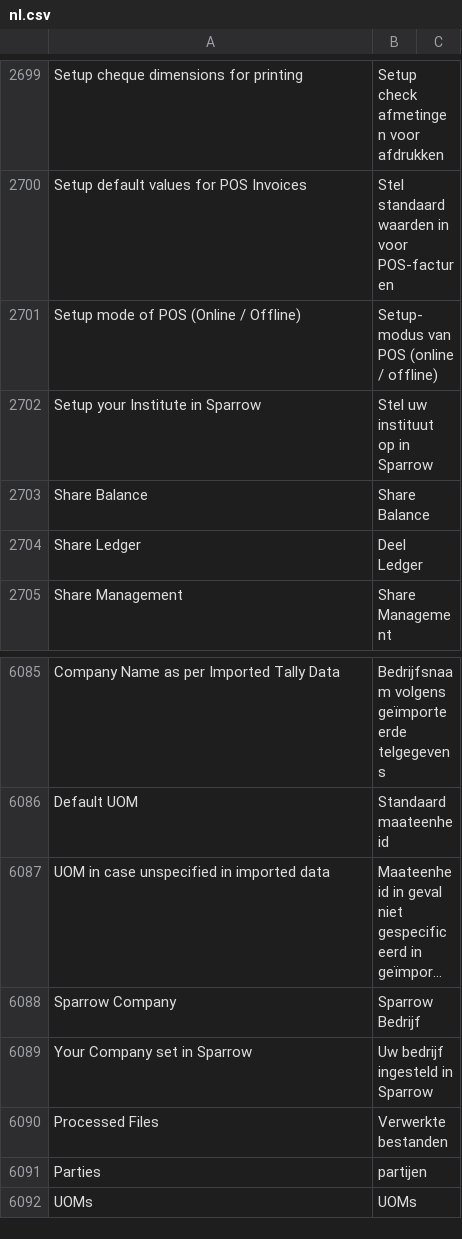
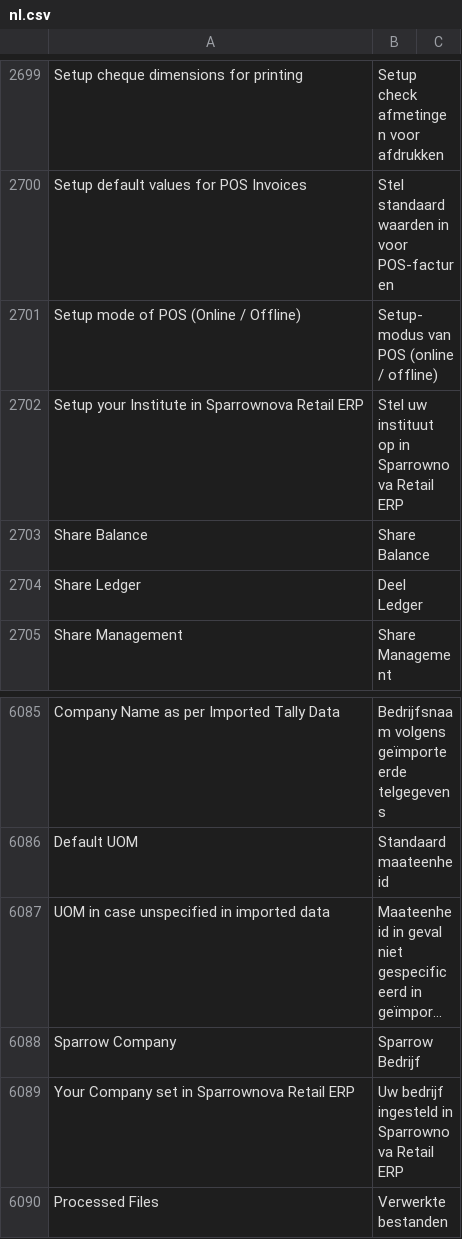
Before and after one commit to netmanthan/sparrow, a CSV file: sparrow/translations/nl.csv, drawn as a sheet; only a part is shown, gaps mark what is left out; the shorter side is filled out with more unchanged rows; long unchanged cells end in …; removed rows and columns are numbered as before the commit, all else as after; the diff names each change by its address in the sheet, - before the commit and + after, or states it on an @@ line.

```diff
--- a/sparrow/translations/nl.csv
+++ b/sparrow/translations/nl.csv
-row 2702: Setup your Institute in Sparrow | Stel uw instituut op in Sparrow
+row 2702: Setup your Institute in Sparrownova Retail ERP | Stel uw instituut op in Sparrownova Retail ERP
-row 6089: Your Company set in Sparrow | Uw bedrijf ingesteld in Sparrow
+row 6089: Your Company set in Sparrownova Retail ERP | Uw bedrijf ingesteld in Sparrownova Retail ERP
```
Also changed, not shown: sparrow/translations/af.csv, sparrow/translations/ca.csv, 46 other files.
